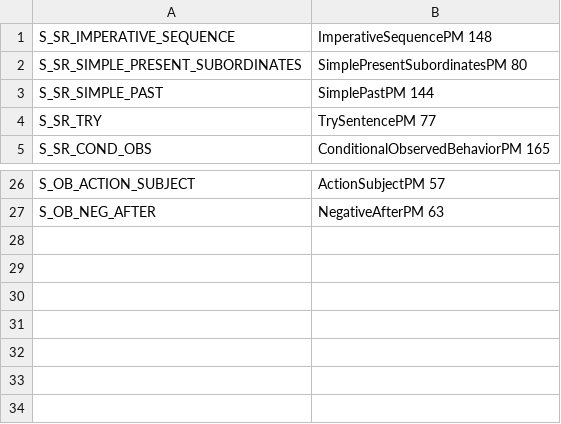
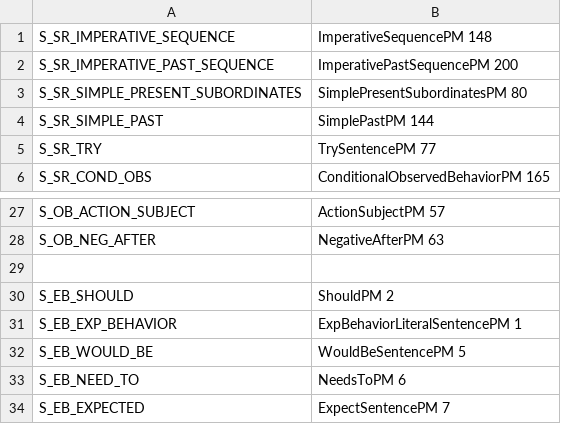
Before and after one commit to sea-lab-wm/burt, a CSV file: burt-nlparser/sentence_patterns.csv, drawn as a sheet; only a part is shown, gaps mark what is left out.

```diff
--- a/burt-nlparser/sentence_patterns.csv
+++ b/burt-nlparser/sentence_patterns.csv
@@ -1,2 +1,3 @@
 S_SR_IMPERATIVE_SEQUENCE;ImperativeSequencePM 148
+S_SR_IMPERATIVE_PAST_SEQUENCE;ImperativePastSequencePM 200
 S_SR_SIMPLE_PRESENT_SUBORDINATES;SimplePresentSubordinatesPM 80
@@ -27 +28,7 @@ S_OB_ACTION_SUBJECT;ActionSubjectPM 57
 S_OB_NEG_AFTER;NegativeAfterPM 63
+
+S_EB_SHOULD;ShouldPM 2
+S_EB_EXP_BEHAVIOR;ExpBehaviorLiteralSentencePM 1
+S_EB_WOULD_BE;WouldBeSentencePM 5
+S_EB_NEED_TO;NeedsToPM 6
+S_EB_EXPECTED;ExpectSentencePM 7
```
Also changed, not shown: burt-nlparser/parsers.csv, 18 other files.
